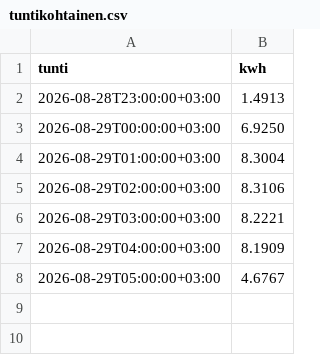
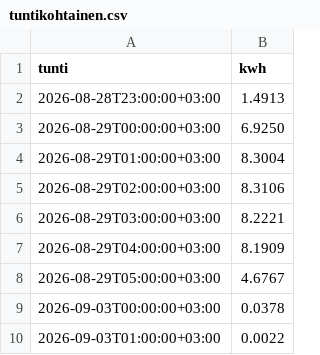
Before and after one commit to Zeikki96/GO-E, a CSV file: tuntikohtainen.csv, drawn as a sheet.

```diff
--- a/tuntikohtainen.csv
+++ b/tuntikohtainen.csv
@@ -8 +8,3 @@ tunti,kwh
 2026-08-29T05:00:00+03:00,4.6767
+2026-09-03T00:00:00+03:00,0.0378
+2026-09-03T01:00:00+03:00,0.0022
```
Also changed, not shown: goe_log.csv, kustannukset.csv, 2 other files.
